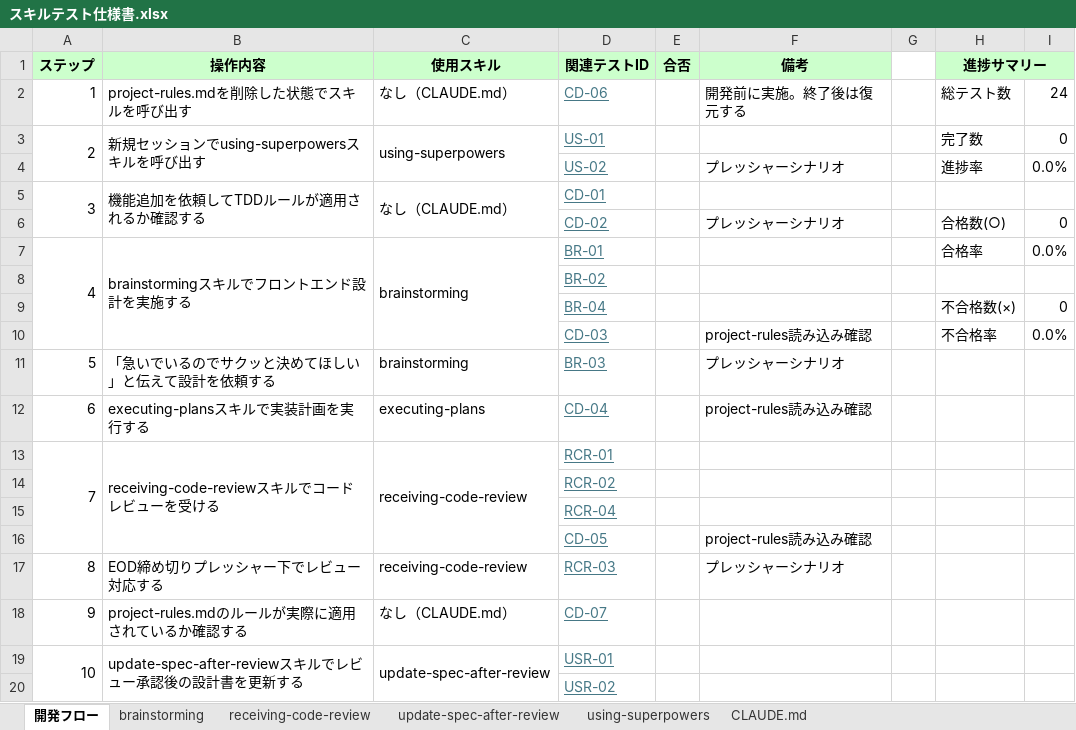
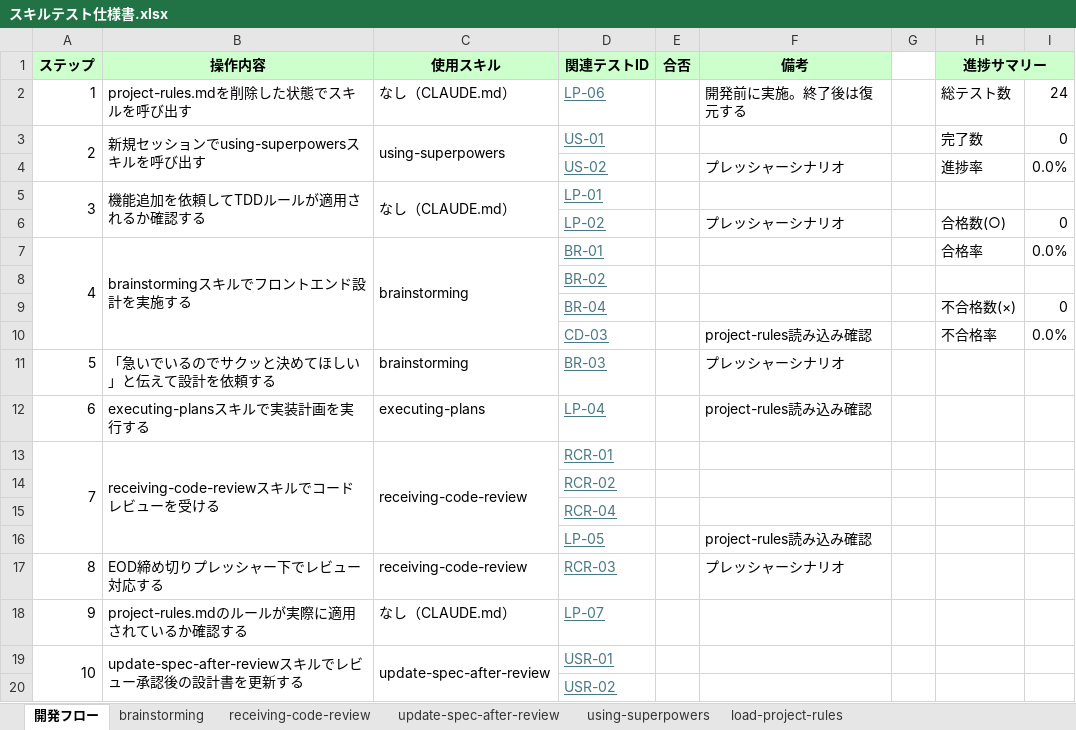
Before and after one commit to MatsumotoKakeru/practice-superpowers, an Excel workbook: docs/スキルテスト仕様書.xlsx, sheet 開発フロー, drawn as a sheet; only a part is shown; values as stored, in another font and other column widths than the file's, no borders; conditional formats not drawn; the diff names each change by its address in the sheet, - before the commit and + after, or states it on an @@ line.

```diff
--- a/docs/スキルテスト仕様書.xlsx (sheet 開発フロー)
+++ b/docs/スキルテスト仕様書.xlsx (sheet 開発フロー)
-sheet tab: CLAUDE.md
+sheet tab: load-project-rules
-D2 (関連テストID): CD-06
+D2 (関連テストID): LP-06
-D5 (関連テストID): CD-01
+D5 (関連テストID): LP-01
-D6 (関連テストID): CD-02
+D6 (関連テストID): LP-02
-D12 (関連テストID): CD-04
+D12 (関連テストID): LP-04
-D16 (関連テストID): CD-05
+D16 (関連テストID): LP-05
-D18 (関連テストID): CD-07
+D18 (関連テストID): LP-07
```
Also changed, not shown: sheet load-project-rules, formulas that keep their value, 15 other files.
